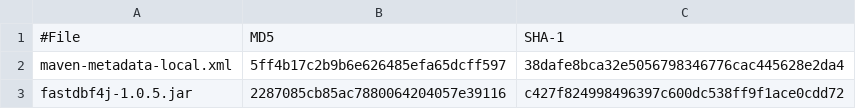
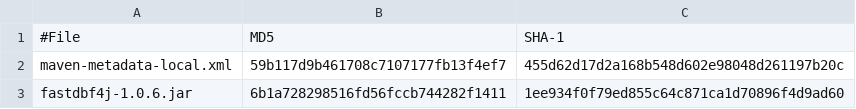
Before and after one commit to SocialExplorer/FastDBF4j, a CSV file: target/checksums.csv, drawn as a sheet.

Commit message:
- minor fix in evaulating if value in dbf record is null

```diff
--- a/target/checksums.csv
+++ b/target/checksums.csv
@@ -1,3 +1,3 @@
 #File,MD5,SHA-1
-maven-metadata-local.xml,5ff4b17c2b9b6e626485efa65dcff597,38dafe8bca32e5056798346776cac445628e2da4
-fastdbf4j-1.0.5.jar,2287085cb85ac7880064204057e39116,c427f824998496397c600dc538ff9f1ace0cdd72
+maven-metadata-local.xml,59b117d9b461708c7107177fb13f4ef7,455d62d17d2a168b548d602e98048d261197b20c
+fastdbf4j-1.0.6.jar,6b1a728298516fd56fccb744282f1411,1ee934f0f79ed855c64c871ca1d70896f4d9ad60
```
Also changed, not shown: 9 other files.
